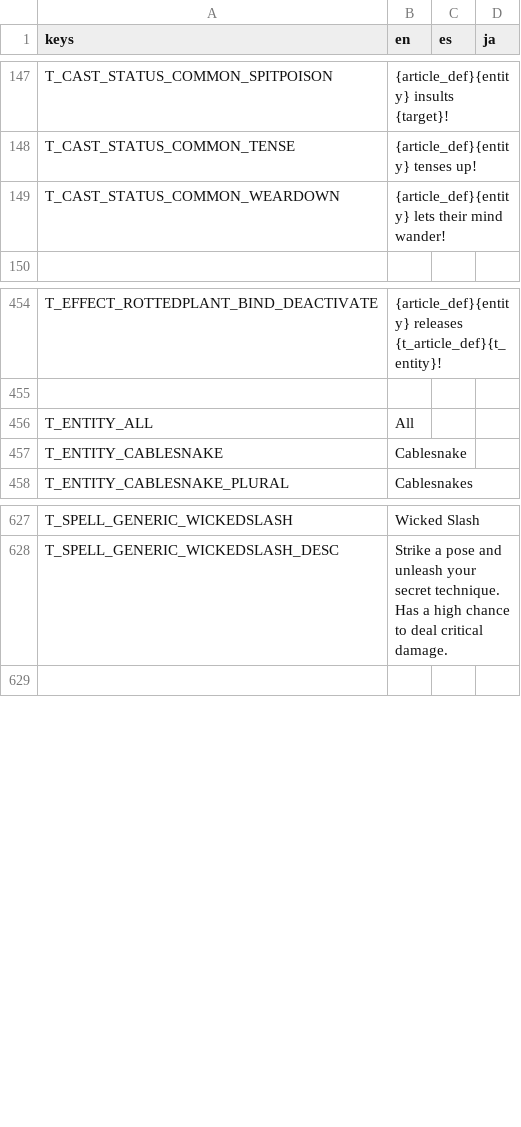
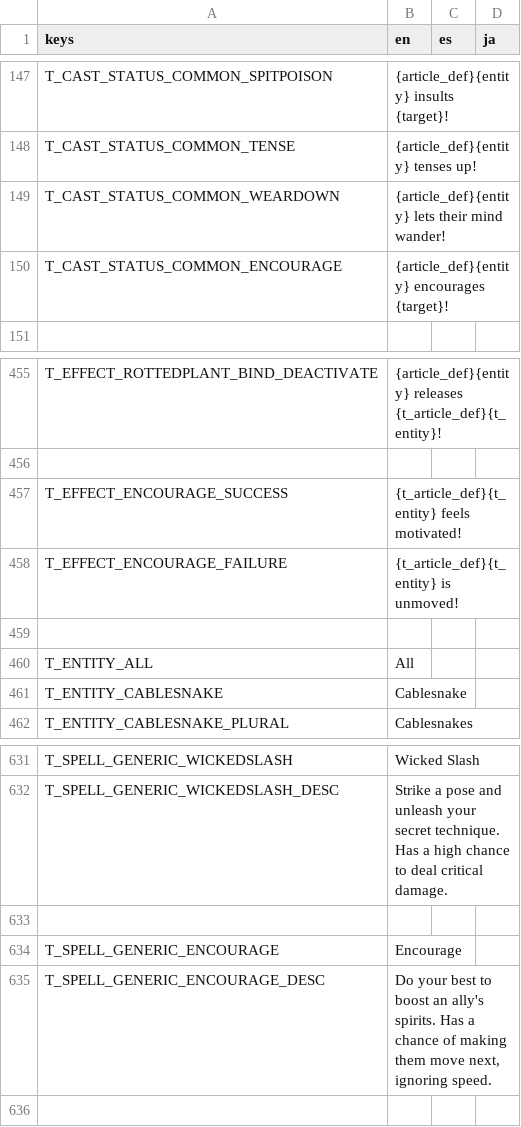
Before and after one commit to Tougon/CopyrightRPG, a CSV file: assets/Localization/TextDatabase.csv, drawn as a sheet; only a part is shown, gaps mark what is left out.

```diff
--- a/assets/Localization/TextDatabase.csv
+++ b/assets/Localization/TextDatabase.csv
@@ -149,2 +149,3 @@ T_CAST_STATUS_COMMON_TENSE,{article_def}{entity} tenses up!,,
 T_CAST_STATUS_COMMON_WEARDOWN,{article_def}{entity} lets their mind wander!,,
+T_CAST_STATUS_COMMON_ENCOURAGE,{article_def}{entity} encourages {target}!,,
 
@@ -455,2 +456,5 @@ T_EFFECT_ROTTEDPLANT_BIND_DEACTIVATE,{article_def}{entity} releases {t_article_d
 
+T_EFFECT_ENCOURAGE_SUCCESS,{t_article_def}{t_entity} feels motivated!,,
+T_EFFECT_ENCOURAGE_FAILURE,{t_article_def}{t_entity} is unmoved!,,
+
 T_ENTITY_ALL,All,,
@@ -628,2 +632,5 @@ T_SPELL_GENERIC_WICKEDSLASH,Wicked Slash,,
 T_SPELL_GENERIC_WICKEDSLASH_DESC,Strike a pose and unleash your secret technique. Has a high chance to deal critical damage.,,
+
+T_SPELL_GENERIC_ENCOURAGE,Encourage,,
+T_SPELL_GENERIC_ENCOURAGE_DESC,"Do your best to boost an ally's spirits. Has a chance of making them move next, ignoring speed.",,
 
```
Also changed, not shown: 43 other files.
